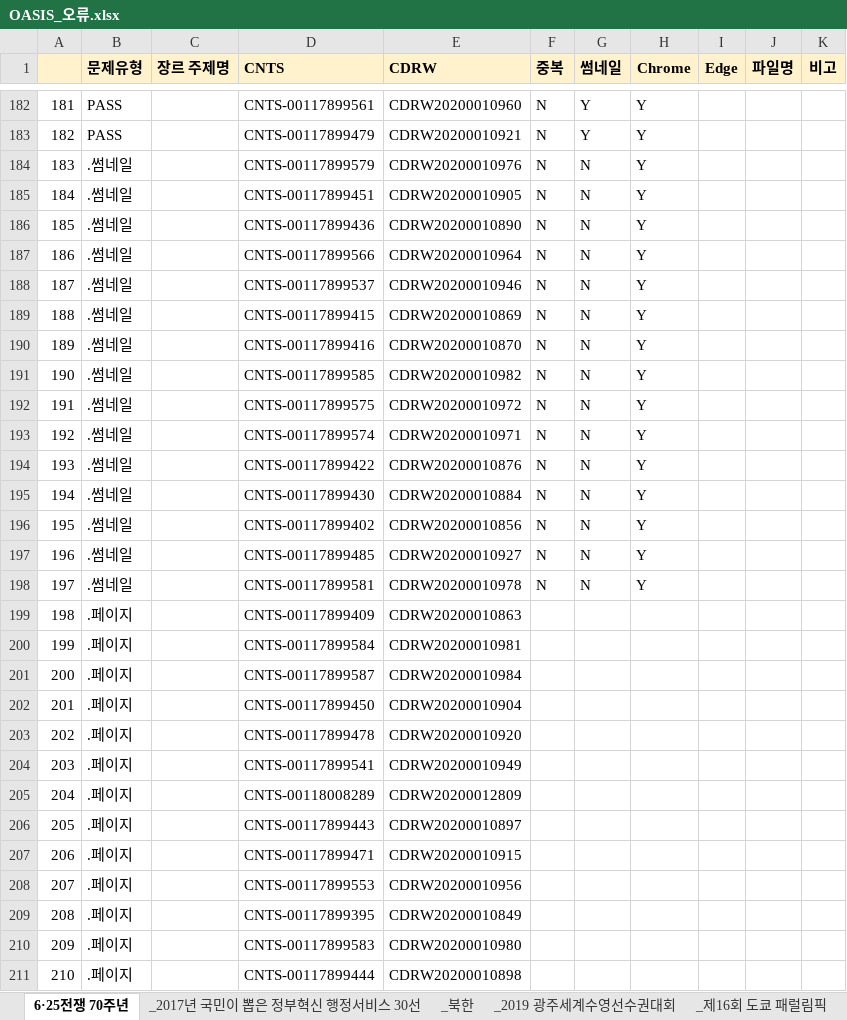
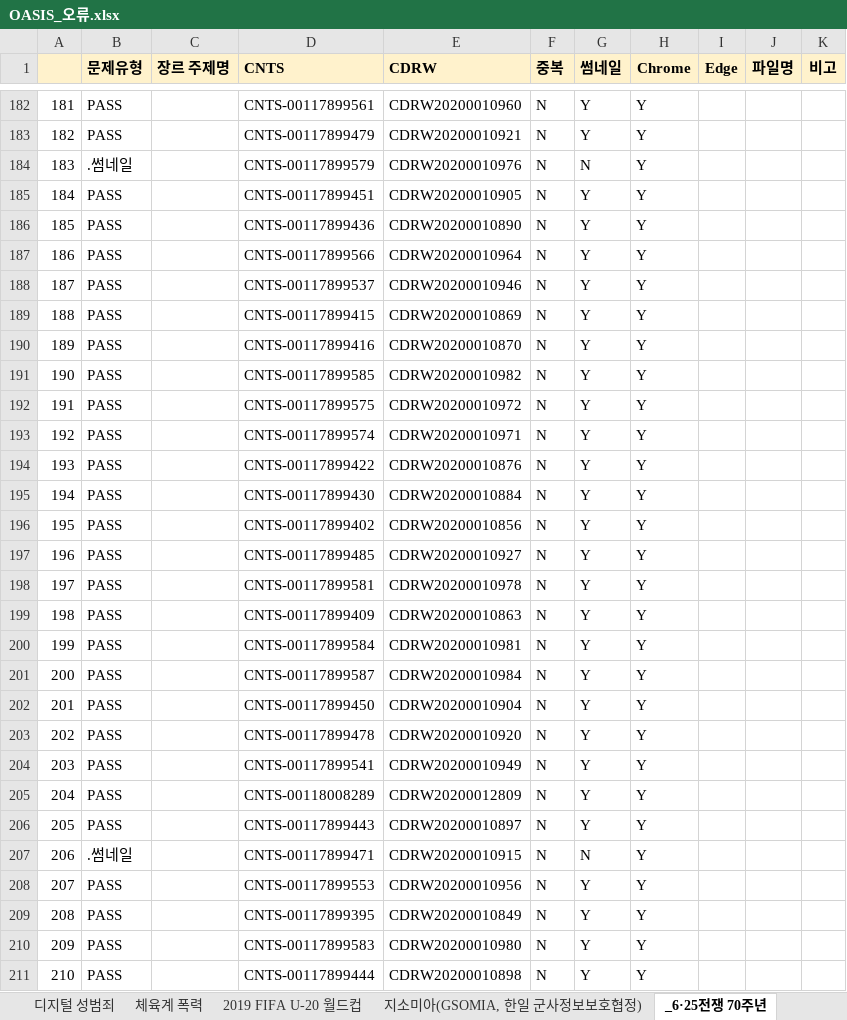
Before and after one commit to goodiekoo/NL_OASIS_crawler, an Excel workbook: OASIS_오류.xlsx, sheet _6·25전쟁 70주년, drawn as a sheet; only a part is shown, gaps mark what is left out; values as stored, in another font and other column widths than the file's, no borders; conditional formats not drawn; the diff covers the shown part only; the diff names each change by its address in the sheet, - before the commit and + after, or states it on an @@ line.

```diff
--- a/OASIS_오류.xlsx (sheet _6·25전쟁 70주년)
+++ b/OASIS_오류.xlsx (sheet _6·25전쟁 70주년)
-sheet tab: 6·25전쟁 70주년
+sheet tab: _6·25전쟁 70주년
+sheet tab: 디지털 성범죄
+sheet tab: 체육계 폭력
+sheet tab: 2019 FIFA U-20 월드컵
+sheet tab: 지소미아(GSOMIA, 한일 군사정보보호협정)
-B185:B198 (문제유형): .썸네일
+B185:B198 (문제유형): PASS
-G185:G198 (썸네일): N
+G185:G198 (썸네일): Y
-B199:B206 (문제유형): .페이지
+B199:B206 (문제유형): PASS
-F199:F211 (중복): (empty)
+F199:F211 (중복): N
-G199:G206 (썸네일): (empty)
+G199:G206 (썸네일): Y
-H199:H211 (Chrome): (empty)
+H199:H211 (Chrome): Y
-B207 (문제유형): .페이지
+B207 (문제유형): .썸네일
-G207 (썸네일): (empty)
+G207 (썸네일): N
-B208:B211 (문제유형): .페이지
+B208:B211 (문제유형): PASS
-G208:G211 (썸네일): (empty)
+G208:G211 (썸네일): Y
```
Also changed, not shown: 540 edited cells elsewhere in this sheet, other sheet tabs.
